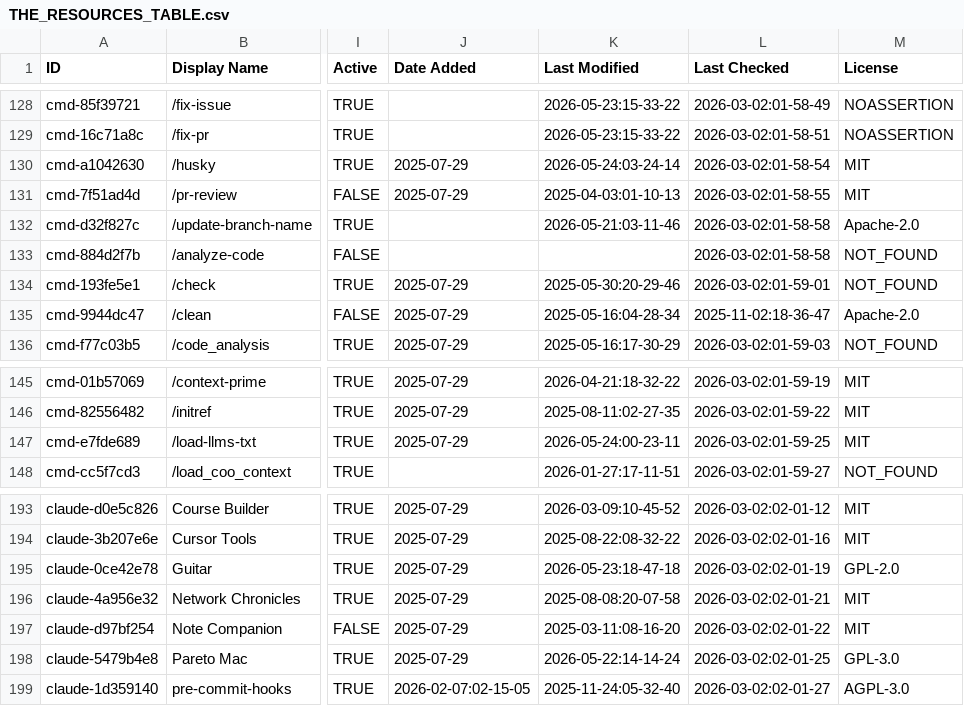
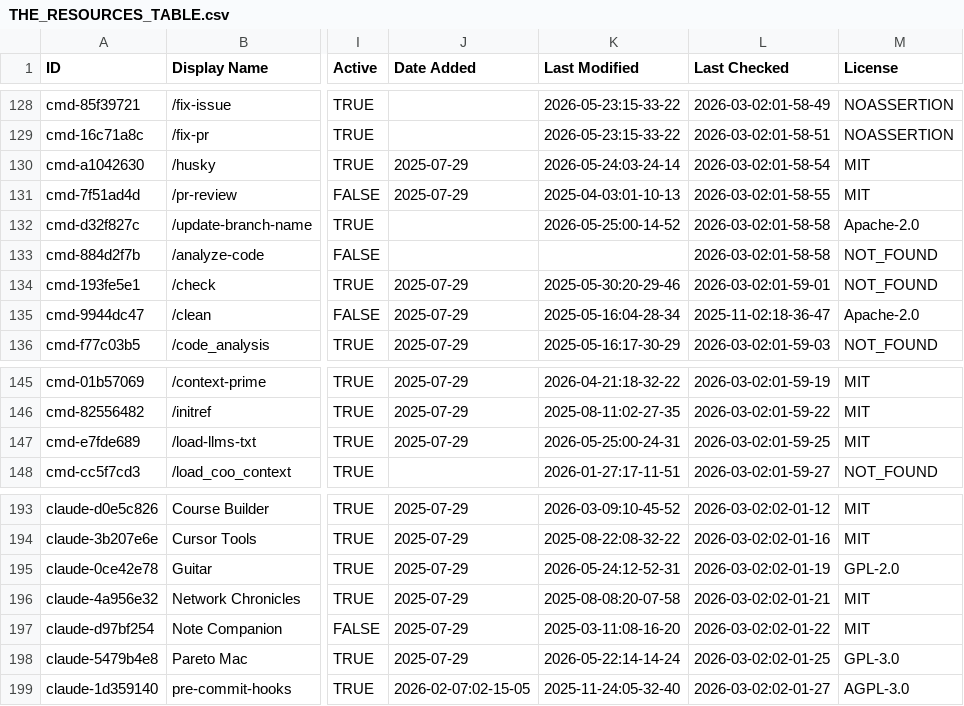
Before and after one commit to hotmanxp/awesome-claude-code, a CSV file: THE_RESOURCES_TABLE.csv, drawn as a sheet; only a part is shown, gaps mark what is left out; the diff covers the shown part only; the diff names each change by its address in the sheet, - before the commit and + after, or states it on an @@ line.

```diff
--- a/THE_RESOURCES_TABLE.csv
+++ b/THE_RESOURCES_TABLE.csv
-K132 (Last Modified): 2026-05-21:03-11-46
+K132 (Last Modified): 2026-05-25:00-14-52
-K147 (Last Modified): 2026-05-24:00-23-11
+K147 (Last Modified): 2026-05-25:00-24-31
-K195 (Last Modified): 2026-05-23:18-47-18
+K195 (Last Modified): 2026-05-24:12-52-31
```
Also changed, not shown: 20 edited cells elsewhere in this file.
